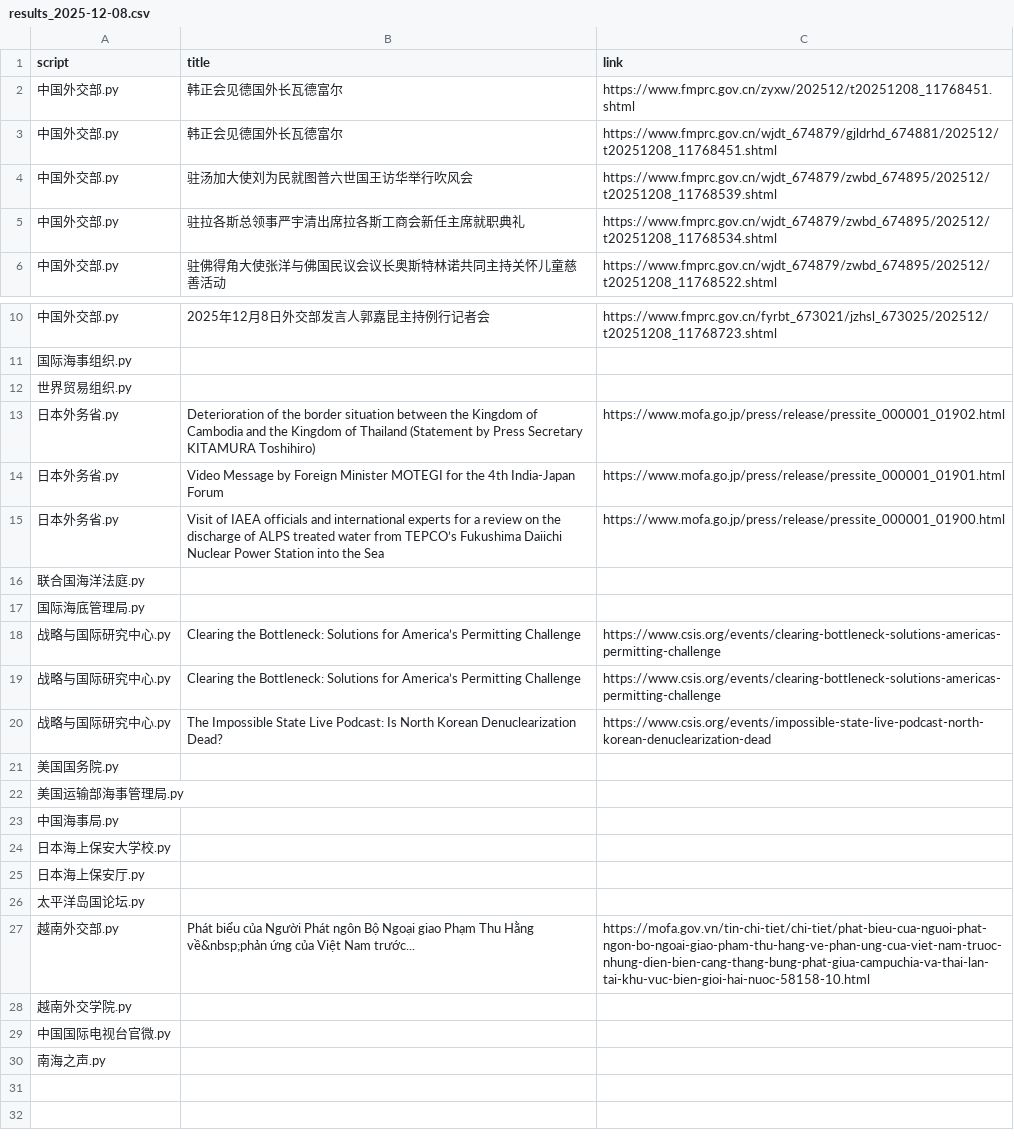
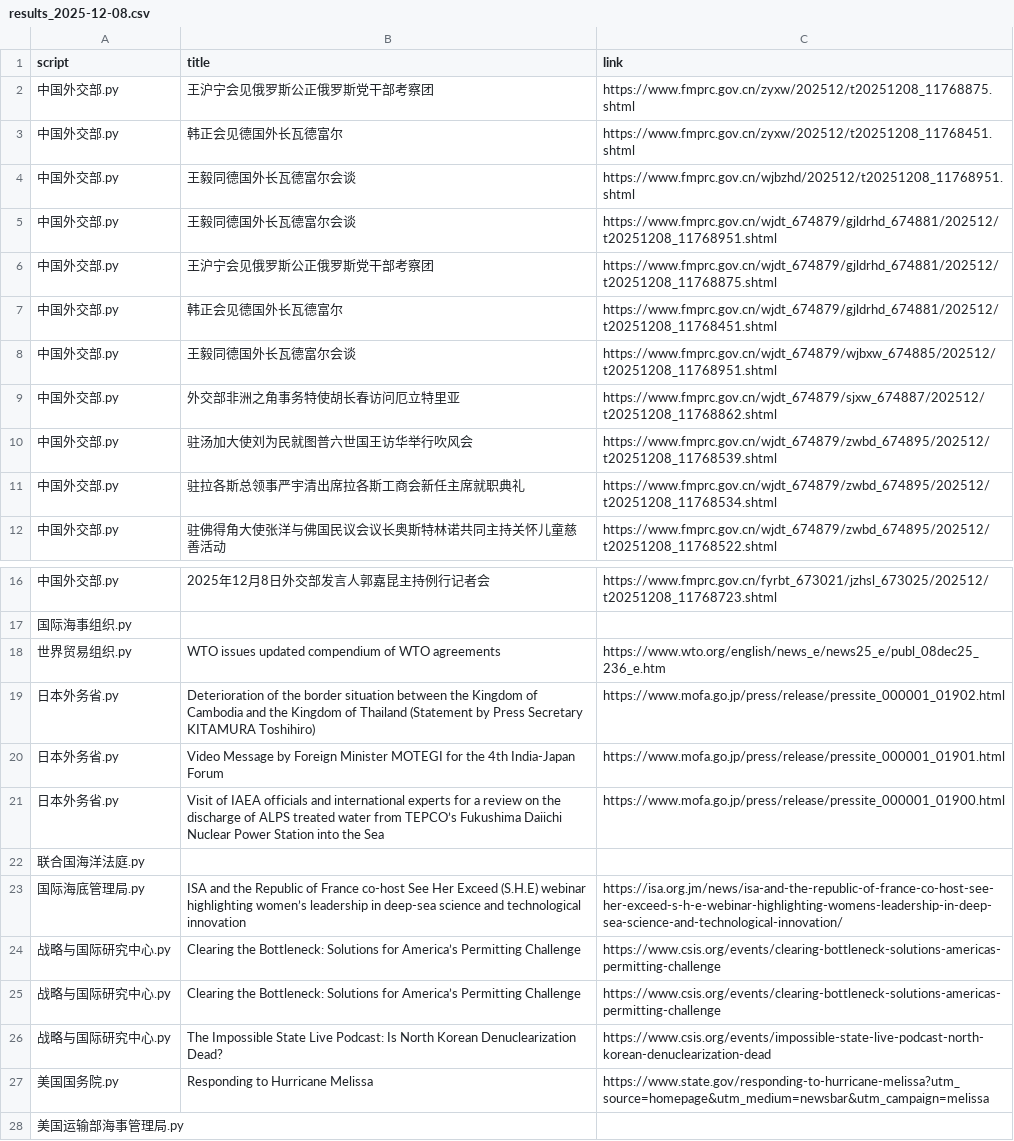
Before and after one commit to KACSH9/---, a CSV file: results_2025-12-08.csv, drawn as a sheet; only a part is shown, gaps mark what is left out; the shorter side is filled out with more unchanged rows; addresses are those after the commit; the diff names each change by its address in the sheet, - before the commit and + after, or states it on an @@ line.

```diff
--- a/results_2025-12-08.csv
+++ b/results_2025-12-08.csv
+row 2: 中国外交部.py | 王沪宁会见俄罗斯公正俄罗斯党干部考察团 | https://www.fmprc.gov.cn/zyxw/202512/t20251208_11768875.shtml
+row 4: 中国外交部.py | 王毅同德国外长瓦德富尔会谈 | https://www.fmprc.gov.cn/wjbzhd/202512/t20251208_11768951.shtml
+row 5: 中国外交部.py | 王毅同德国外长瓦德富尔会谈 | https://www.fmprc.gov.cn/wjdt_674879/gjldrhd_674881/202512/t20251208_11768951.shtml
+row 6: 中国外交部.py | 王沪宁会见俄罗斯公正俄罗斯党干部考察团 | https://www.fmprc.gov.cn/wjdt_674879/gjldrhd_674881/202512/t20251208_11768875.shtml
+row 8: 中国外交部.py | 王毅同德国外长瓦德富尔会谈 | https://www.fmprc.gov.cn/wjdt_674879/wjbxw_674885/202512/t20251208_11768951.shtml
+row 9: 中国外交部.py | 外交部非洲之角事务特使胡长春访问厄立特里亚 | https://www.fmprc.gov.cn/wjdt_674879/sjxw_674887/202512/t20251208_11768862.shtml
-B18 (title): (empty)
+B18 (title): WTO issues updated compendium of WTO agreements
-C18 (link): (empty)
+C18 (link): https://www.wto.org/english/news_e/news25_e/publ_08dec25_236_e.htm
-B23 (title): (empty)
+B23 (title): ISA and the Republic of France co-host See Her Exceed (S.H.E) webinar highlighting women’s leadership in deep-sea science and technological innovation
-C23 (link): (empty)
+C23 (link): https://isa.org.jm/news/isa-and-the-republic-of-france-co-host-see-her-exceed-s-h-e-webinar-highlighting-womens-leadership-in-deep-sea-science-and-technological-innovation/
-B27 (title): (empty)
+B27 (title): Responding to Hurricane Melissa
-C27 (link): (empty)
+C27 (link): https://www.state.gov/responding-to-hurricane-melissa?utm_source=homepage&utm_medium=newsbar&utm_campaign=melissa
```
